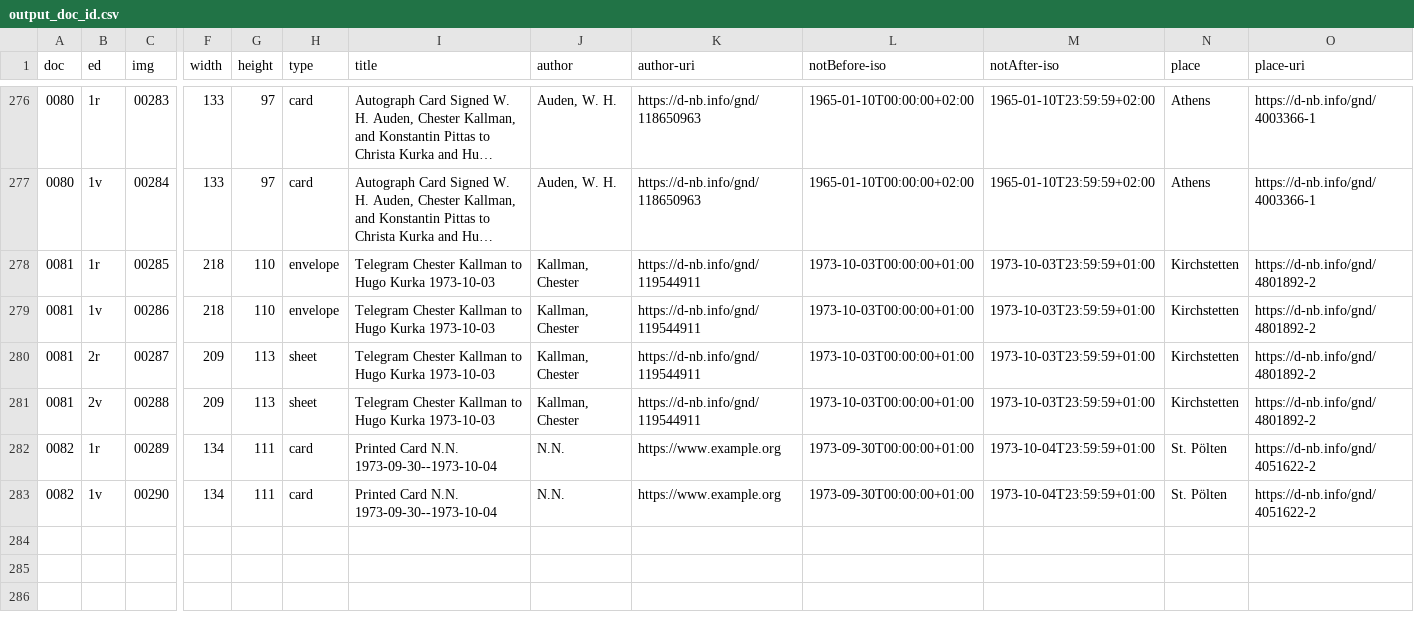
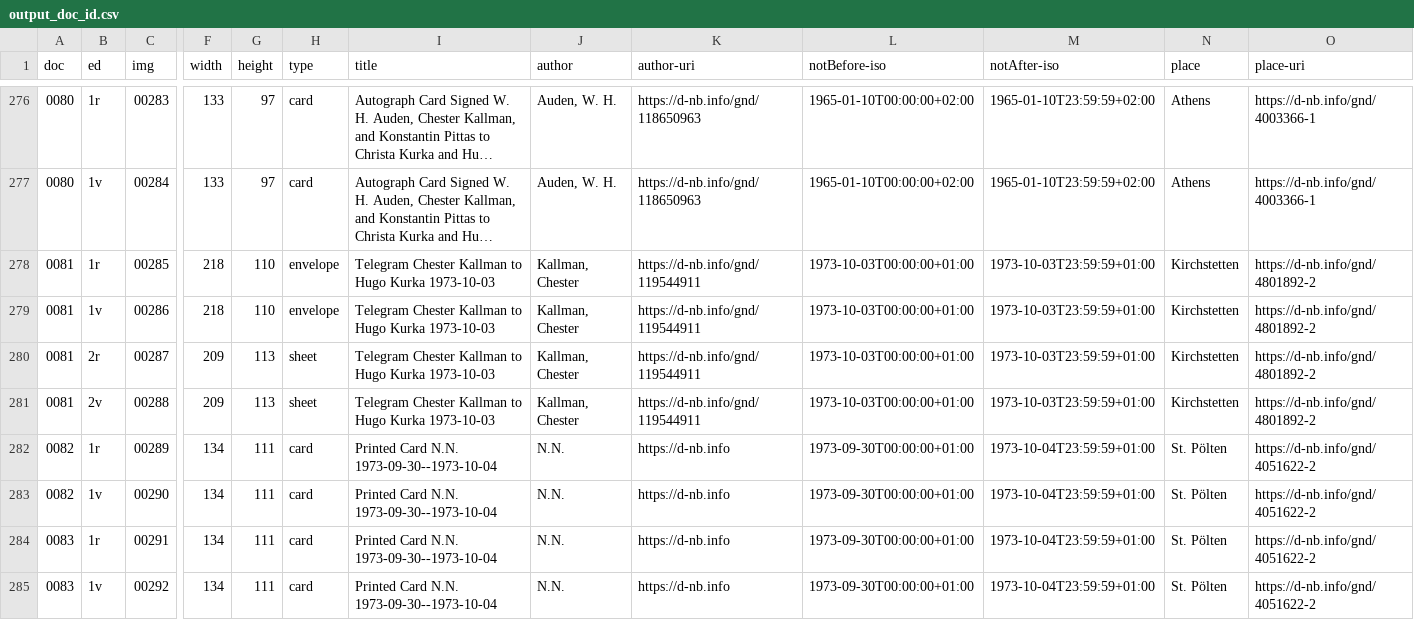
Before and after one commit to auden-in-austria-digital/aad-data, a CSV file: metadata/csv/output_doc_id.csv, drawn as a sheet; only a part is shown, gaps mark what is left out; long unchanged cells end in …; rows hold the shown columns only; the diff names each change by its address in the sheet, - before the commit and + after, or states it on an @@ line.

```diff
--- a/metadata/csv/output_doc_id.csv
+++ b/metadata/csv/output_doc_id.csv
-K282:K283 (author-uri): https://www.example.org
+K282:K283 (author-uri): https://d-nb.info
+row 284: 0083 | 1r | 00291 | 134 | 111 | card | Printed Card N.N. 1973-09-30--1973-10-04 | N.N. | https://d-nb.info | 1973-09-30T00:00:00+01:00 | 1973-10-04T23:59:59+01:00 | St. Pölten | https://d-nb.info/gnd/4051622-2
+row 285: 0083 | 1v | 00292 | 134 | 111 | card | Printed Card N.N. 1973-09-30--1973-10-04 | N.N. | https://d-nb.info | 1973-09-30T00:00:00+01:00 | 1973-10-04T23:59:59+01:00 | St. Pölten | https://d-nb.info/gnd/4051622-2
```
Also changed, not shown: 2 other files.
